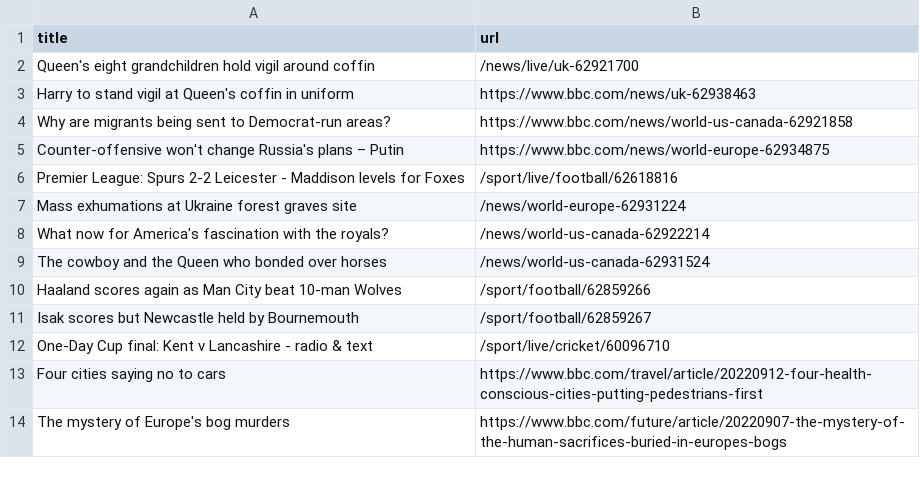
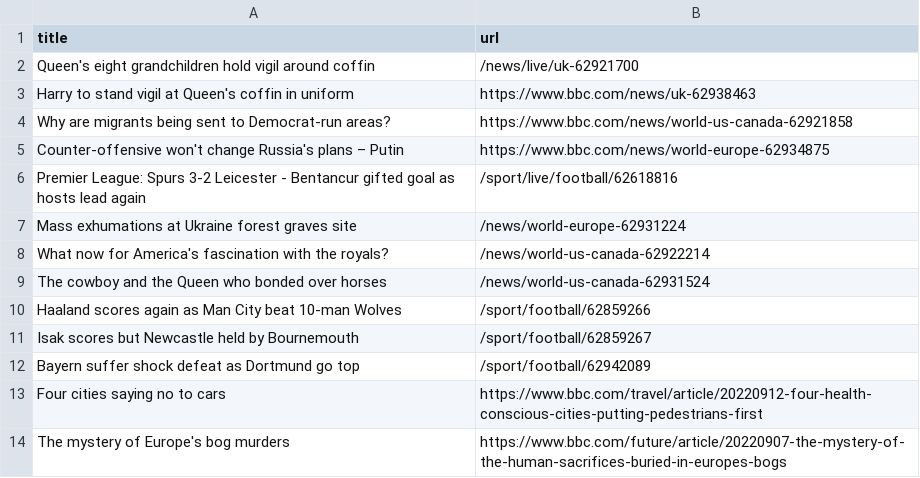
Before and after one commit to terril68/automatic-scraper, a CSV file: bbc.csv, drawn as a sheet; only a part is shown.

```diff
--- a/bbc.csv
+++ b/bbc.csv
@@ -5,3 +5,3 @@ Why are migrants being sent to Democrat-run areas?,https://www.bbc.com/news/worl
 Counter-offensive won't change Russia's plans – Putin,https://www.bbc.com/news/world-europe-62934875
-Premier League: Spurs 2-2 Leicester - Maddison levels for Foxes,/sport/live/football/62618816
+Premier League: Spurs 3-2 Leicester - Bentancur gifted goal as hosts lead again,/sport/live/football/62618816
 Mass exhumations at Ukraine forest graves site,/news/world-europe-62931224
@@ -11,3 +11,3 @@ Haaland scores again as Man City beat 10-man Wolves,/sport/football/62859266
 Isak scores but Newcastle held by Bournemouth,/sport/football/62859267
-One-Day Cup final: Kent v Lancashire - radio & text,/sport/live/cricket/60096710
+Bayern suffer shock defeat as Dortmund go top,/sport/football/62942089
 Four cities saying no to cars,https://www.bbc.com/travel/article/20220912-four-health-conscious-cities-putting-pedestrians-first
```
